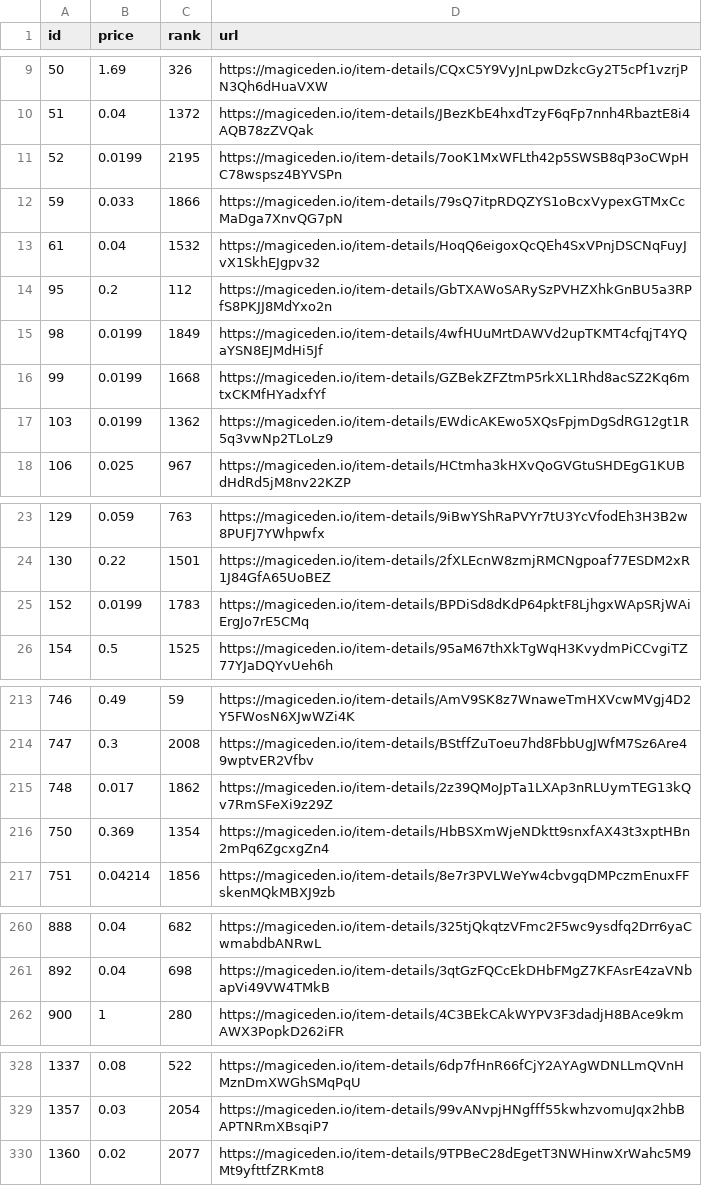
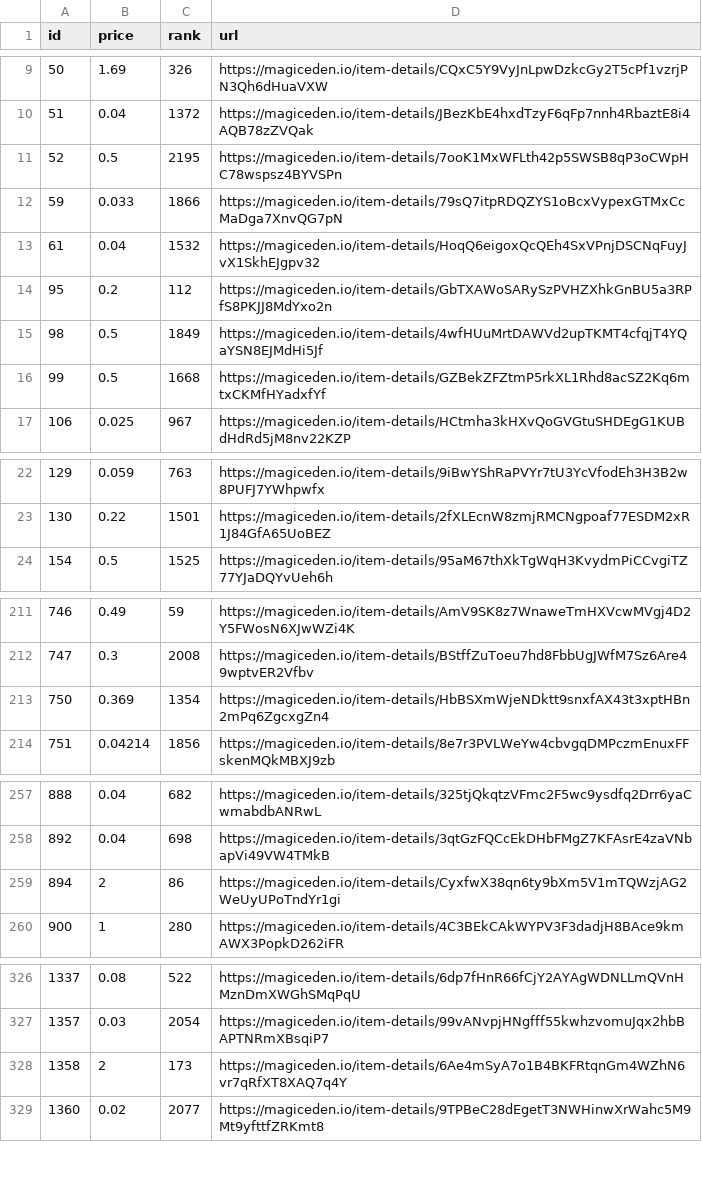
Before and after one commit to braposo/magiceden-wolves-monitor, a CSV file: wolves-data-processed.csv, drawn as a sheet; only a part is shown, gaps mark what is left out; the diff covers the shown part only.

Commit message:
Flat: latest data (2021-11-02T02:49:18.166Z) {   "date": "2021-11-02T02:49:18.166Z",   "files": [     {       "name": "wolves-data-processed.csv",       "deltaBytes": -31,       "source": "https://api-mainnet.magiceden.io/rpc/getListedNFTsByQuery?q=%7B%22%24match%22%3A%7B%22collectionSymbol%22%3A%22wolves_of_sol_street%22%7D%2C%22%24sort%22%3A%7B%22takerAmount%22%3A1%2C%22createdAt%22%3A-1%7D%7D"     },     {       "name": "wolves-data.json",       "deltaBytes": 9546,       "source": "https://api-mainnet.magiceden.io/rpc/getListedNFTsByQuery?q=%7B%22%24match%22%3A%7B%22collectionSymbol%22%3A%22wolves_of_sol_street%22%7D%2C%22%24sort%22%3A%7B%22takerAmount%22%3A1%2C%22createdAt%22%3A-1%7D%7D"     }   ] }

```diff
--- a/wolves-data-processed.csv
+++ b/wolves-data-processed.csv
@@ -10,3 +10,3 @@ id,price,rank,url
 51,0.04,1372,https://magiceden.io/item-details/JBezKbE4hxdTzyF6qFp7nnh4RbaztE8i4AQB78zZVQak
-52,0.0199,2195,https://magiceden.io/item-details/7ooK1MxWFLth42p5SWSB8qP3oCWpHC78wspsz4BYVSPn
+52,0.5,2195,https://magiceden.io/item-details/7ooK1MxWFLth42p5SWSB8qP3oCWpHC78wspsz4BYVSPn
 59,0.033,1866,https://magiceden.io/item-details/79sQ7itpRDQZYS1oBcxVypexGTMxCcMaDga7XnvQG7pN
@@ -14,5 +14,4 @@ id,price,rank,url
 95,0.2,112,https://magiceden.io/item-details/GbTXAWoSARySzPVHZXhkGnBU5a3RPfS8PKJJ8MdYxo2n
-98,0.0199,1849,https://magiceden.io/item-details/4wfHUuMrtDAWVd2upTKMT4cfqjT4YQaYSN8EJMdHi5Jf
-99,0.0199,1668,https://magiceden.io/item-details/GZBekZFZtmP5rkXL1Rhd8acSZ2Kq6mtxCKMfHYadxfYf
-103,0.0199,1362,https://magiceden.io/item-details/EWdicAKEwo5XQsFpjmDgSdRG12gt1R5q3vwNp2TLoLz9
+98,0.5,1849,https://magiceden.io/item-details/4wfHUuMrtDAWVd2upTKMT4cfqjT4YQaYSN8EJMdHi5Jf
+99,0.5,1668,https://magiceden.io/item-details/GZBekZFZtmP5rkXL1Rhd8acSZ2Kq6mtxCKMfHYadxfYf
 106,0.025,967,https://magiceden.io/item-details/HCtmha3kHXvQoGVGtuSHDEgG1KUBdHdRd5jM8nv22KZP
@@ -24,3 +23,2 @@ id,price,rank,url
 130,0.22,1501,https://magiceden.io/item-details/2fXLEcnW8zmjRMCNgpoaf77ESDM2xR1J84GfA65UoBEZ
-152,0.0199,1783,https://magiceden.io/item-details/BPDiSd8dKdP64pktF8LjhgxWApSRjWAiErgJo7rE5CMq
 154,0.5,1525,https://magiceden.io/item-details/95aM67thXkTgWqH3KvydmPiCCvgiTZ77YJaDQYvUeh6h
@@ -214,3 +212,2 @@ id,price,rank,url
 747,0.3,2008,https://magiceden.io/item-details/BStffZuToeu7hd8FbbUgJWfM7Sz6Are49wptvER2Vfbv
-748,0.017,1862,https://magiceden.io/item-details/2z39QMoJpTa1LXAp3nRLUymTEG13kQv7RmSFeXi9z29Z
 750,0.369,1354,https://magiceden.io/item-details/HbBSXmWjeNDktt9snxfAX43t3xptHBn2mPq6ZgcxgZn4
@@ -261,2 +258,3 @@ id,price,rank,url
 892,0.04,698,https://magiceden.io/item-details/3qtGzFQCcEkDHbFMgZ7KFAsrE4zaVNbapVi49VW4TMkB
+894,2,86,https://magiceden.io/item-details/CyxfwX38qn6ty9bXm5V1mTQWzjAG2WeUyUPoTndYr1gi
 900,1,280,https://magiceden.io/item-details/4C3BEkCAkWYPV3F3dadjH8BAce9kmAWX3PopkD262iFR
@@ -329,2 +327,3 @@ id,price,rank,url
 1357,0.03,2054,https://magiceden.io/item-details/99vANvpjHNgfff55kwhzvomuJqx2hbBAPTNRmXBsqiP7
+1358,2,173,https://magiceden.io/item-details/6Ae4mSyA7o1B4BKFRtqnGm4WZhN6vr7qRfXT8XAQ7q4Y
 1360,0.02,2077,https://magiceden.io/item-details/9TPBeC28dEgetT3NWHinwXrWahc5M9Mt9yfttfZRKmt8
```
Also changed, not shown: 2 added rows, 1 removed row and 1 edited cell elsewhere in this file, 1 other file.
